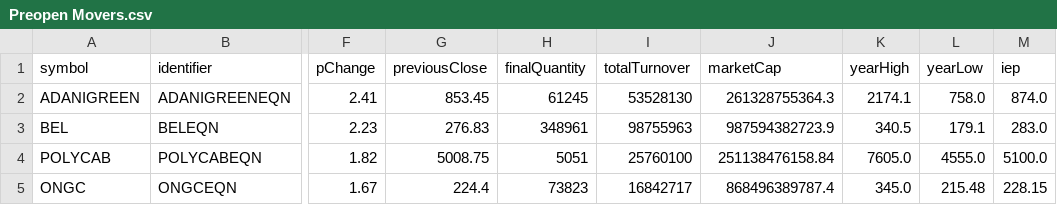
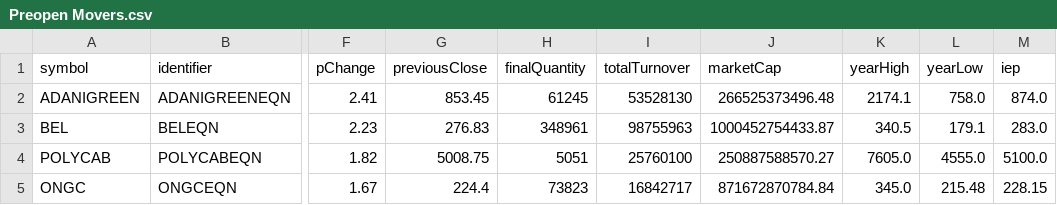
Before and after one commit to tsrajpurohit/Preopen, a CSV file: Preopen Movers.csv, drawn as a sheet; only a part is shown, gaps mark what is left out; the diff names each change by its address in the sheet, - before the commit and + after, or states it on an @@ line.

```diff
--- a/Preopen Movers.csv
+++ b/Preopen Movers.csv
-J2 (marketCap): 261328755364.3
+J2 (marketCap): 266525373496.48
-J3 (marketCap): 987594382723.9
+J3 (marketCap): 1000452754433.87
-J4 (marketCap): 251138476158.84
+J4 (marketCap): 250887588570.27
-J5 (marketCap): 868496389787.4
+J5 (marketCap): 871672870784.84
```
Also changed, not shown: Pre_Nifty Gainers.csv, Preopen.csv.
